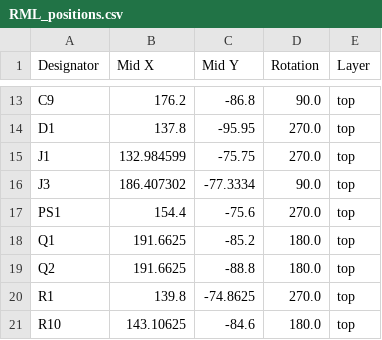
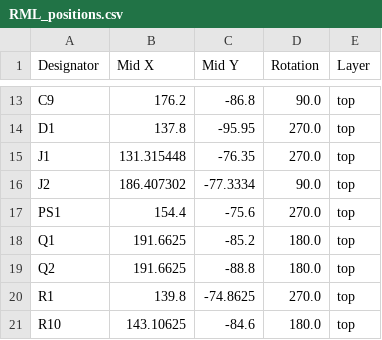
Before and after one commit to TigerLuka/Electronics, a CSV file: RML/RML-Yianni-Revamp/production/RML_positions.csv, drawn as a sheet; only a part is shown, gaps mark what is left out.

```diff
--- a/RML/RML-Yianni-Revamp/production/RML_positions.csv
+++ b/RML/RML-Yianni-Revamp/production/RML_positions.csv
@@ -14,4 +14,4 @@ C9,176.2,-86.8,90.0,top
 D1,137.8,-95.95,270.0,top
-J1,132.984599,-75.75,270.0,top
-J3,186.407302,-77.3334,90.0,top
+J1,131.315448,-76.35,270.0,top
+J2,186.407302,-77.3334,90.0,top
 PS1,154.4,-75.6,270.0,top
```
Also changed, not shown: RML/RML-Yianni-Revamp/production/RML_designators.csv, 58 other files.
